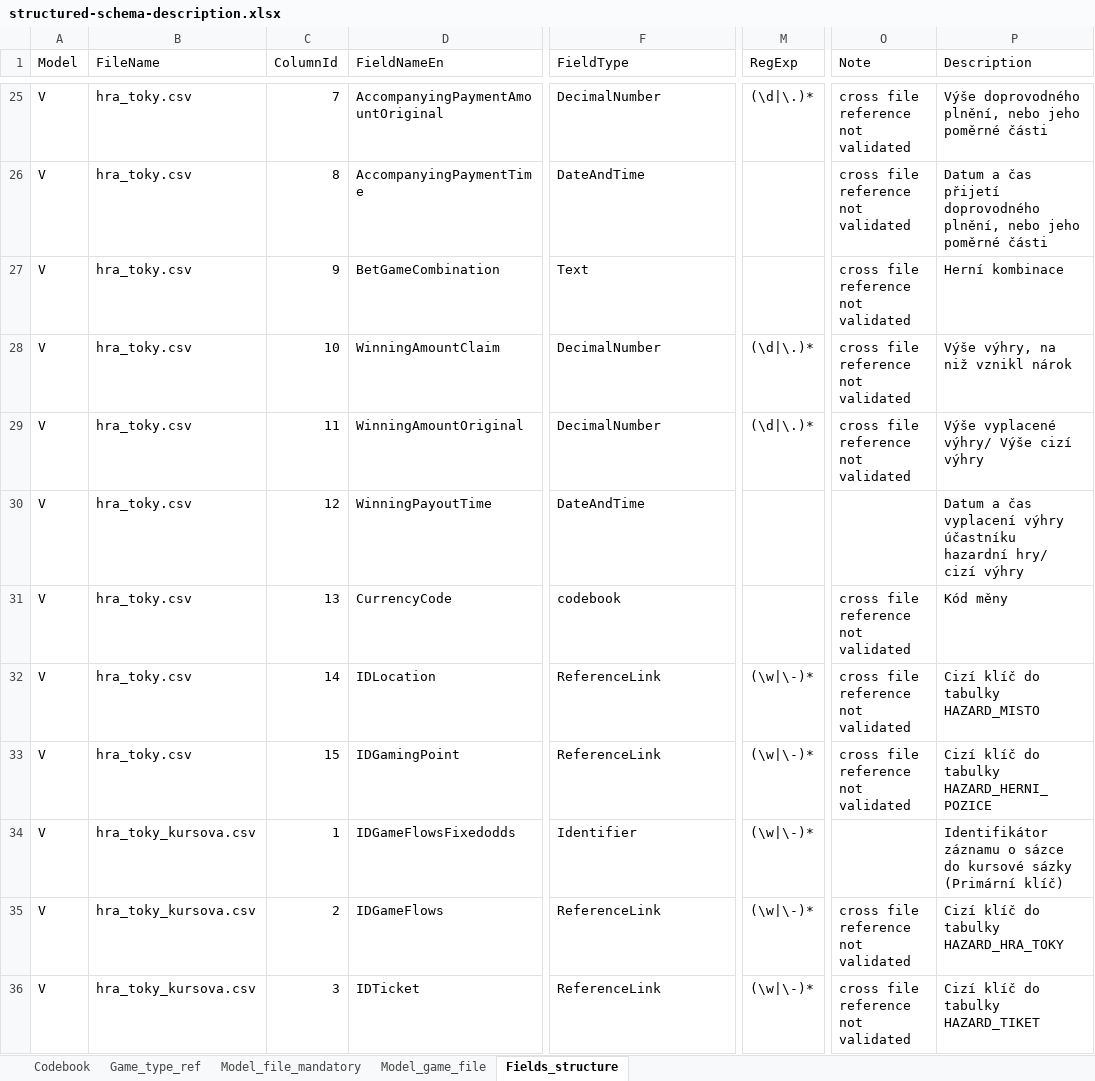
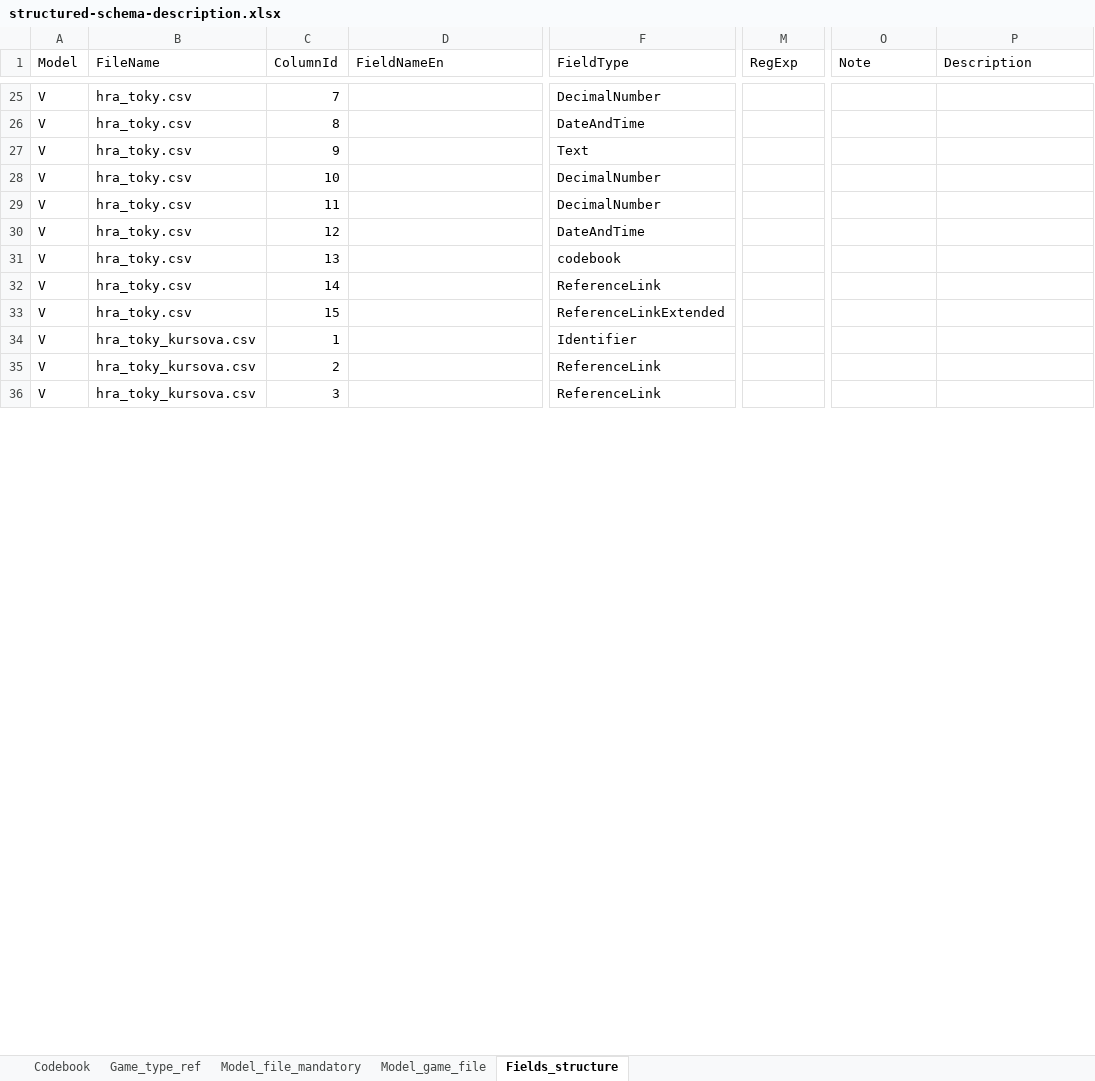
Before and after one commit to Ministerstvo-financi/hazard-komunikacni-rozhrani, an Excel workbook: csv-validator/PackageValidation/ValidationServices/SchemaSource/structured-schema-description.xlsx, sheet Fields_structure, drawn as a sheet; only a part is shown, gaps mark what is left out; values as stored, in another font and other column widths than the file's, no borders; charts and pictures not drawn; the diff covers the shown part only; the diff names each change by its address in the sheet, - before the commit and + after, or states it on an @@ line.

```diff
--- a/csv-validator/PackageValidation/ValidationServices/SchemaSource/structured-schema-description.xlsx (sheet Fields_structure)
+++ b/csv-validator/PackageValidation/ValidationServices/SchemaSource/structured-schema-description.xlsx (sheet Fields_structure)
-D25 (FieldNameEn): AccompanyingPaymentAmountOriginal
+D25 (FieldNameEn): (empty)
-M25 (RegExp): (\d|\.)*
+M25 (RegExp): (empty)
-O25:O29 (Note): cross file reference not validated
+O25:O29 (Note): (empty)
-P25 (Description): Výše doprovodného plnění, nebo jeho poměrné části
+P25 (Description): (empty)
-D26 (FieldNameEn): AccompanyingPaymentTime
+D26 (FieldNameEn): (empty)
-P26 (Description): Datum a čas přijetí doprovodného plnění, nebo jeho poměrné části
+P26 (Description): (empty)
-D27 (FieldNameEn): BetGameCombination
+D27 (FieldNameEn): (empty)
-P27 (Description): Herní kombinace
+P27 (Description): (empty)
-D28 (FieldNameEn): WinningAmountClaim
+D28 (FieldNameEn): (empty)
-M28:M29 (RegExp): (\d|\.)*
+M28:M29 (RegExp): (empty)
-P28 (Description): Výše výhry, na niž vznikl nárok
+P28 (Description): (empty)
-D29 (FieldNameEn): WinningAmountOriginal
+D29 (FieldNameEn): (empty)
-P29 (Description): Výše vyplacené výhry/ Výše cizí výhry
+P29 (Description): (empty)
-D30 (FieldNameEn): WinningPayoutTime
+D30 (FieldNameEn): (empty)
-P30 (Description): Datum a čas vyplacení výhry účastníku hazardní hry/ cizí výhry
+P30 (Description): (empty)
-D31 (FieldNameEn): CurrencyCode
+D31 (FieldNameEn): (empty)
-O31:O33 (Note): cross file reference not validated
+O31:O33 (Note): (empty)
-P31 (Description): Kód měny
+P31 (Description): (empty)
-D32 (FieldNameEn): IDLocation
+D32 (FieldNameEn): (empty)
-M32:M36 (RegExp): (\w|\-)*
+M32:M36 (RegExp): (empty)
-P32 (Description): Cizí klíč do tabulky HAZARD_MISTO
+P32 (Description): (empty)
-D33 (FieldNameEn): IDGamingPoint
+D33 (FieldNameEn): (empty)
-F33 (FieldType): ReferenceLink
+F33 (FieldType): ReferenceLinkExtended
-P33 (Description): Cizí klíč do tabulky HAZARD_HERNI_POZICE
+P33 (Description): (empty)
-D34 (FieldNameEn): IDGameFlowsFixedodds
+D34 (FieldNameEn): (empty)
-P34 (Description): Identifikátor záznamu o sázce do kursové sázky (Primární klíč)
+P34 (Description): (empty)
-D35 (FieldNameEn): IDGameFlows
+D35 (FieldNameEn): (empty)
-O35:O36 (Note): cross file reference not validated
+O35:O36 (Note): (empty)
-P35 (Description): Cizí klíč do tabulky HAZARD_HRA_TOKY
+P35 (Description): (empty)
-D36 (FieldNameEn): IDTicket
+D36 (FieldNameEn): (empty)
-P36 (Description): Cizí klíč do tabulky HAZARD_TIKET
+P36 (Description): (empty)
```
Also changed, not shown: 787 edited cells elsewhere in this sheet, 10 other files.
